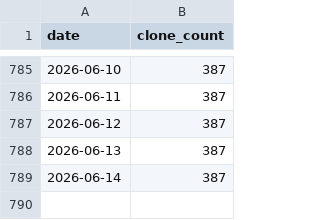
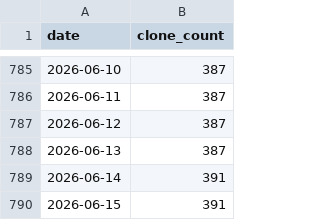
Before and after one commit to ReproBrainChart/ReproBrainChart.github.io, a CSV file: _data/clone-tracking/cumulative/ReproBrainChart_BHRC_CPAC_cum_clones.csv, drawn as a sheet; only a part is shown, gaps mark what is left out.

```diff
--- a/_data/clone-tracking/cumulative/ReproBrainChart_BHRC_CPAC_cum_clones.csv
+++ b/_data/clone-tracking/cumulative/ReproBrainChart_BHRC_CPAC_cum_clones.csv
@@ -788,2 +788,3 @@ date,clone_count
 2026-06-13,387
-2026-06-14,387
+2026-06-14,391
+2026-06-15,391
```
Also changed, not shown: _data/clone-tracking/cumulative/ReproBrainChart_BHRC_BIDS_cum_clones.csv, _data/clone-tracking/cumulative/ReproBrainChart_BHRC_FreeSurfer_cum_clones.csv, 28 other files.
